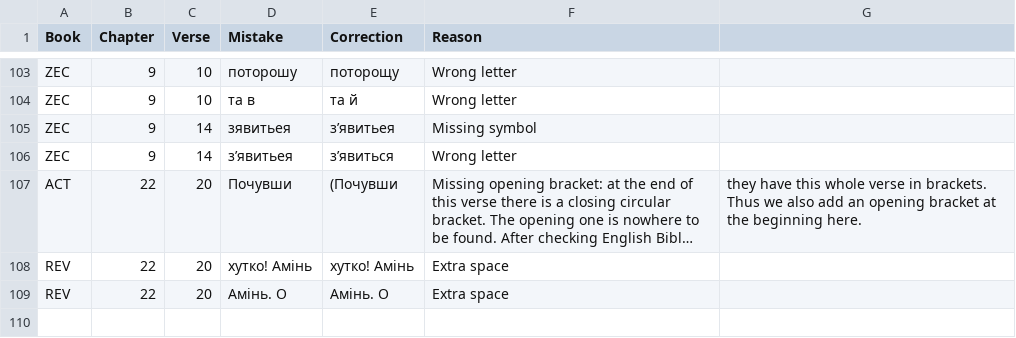
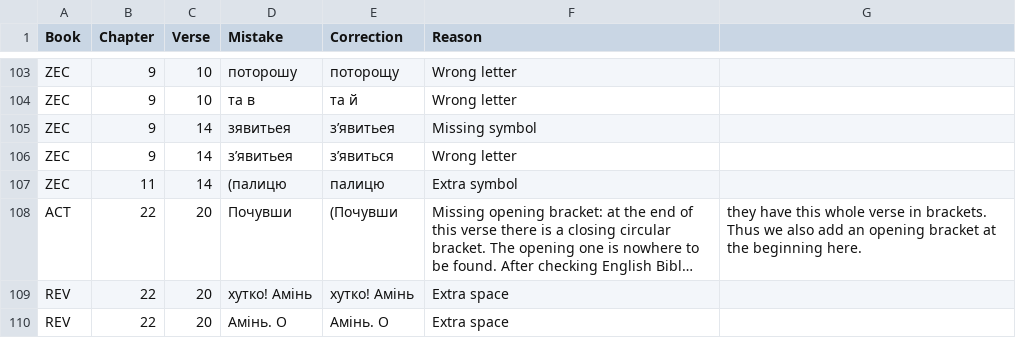
Before and after one commit to seesmof/Biblija-Kulisha, a CSV file: docs/Checks/Typos.csv, drawn as a sheet; only a part is shown, gaps mark what is left out; long unchanged cells end in …; the diff names each change by its address in the sheet, - before the commit and + after, or states it on an @@ line.

Commit message:
feat: ZEC 11 14 check

```diff
--- a/docs/Checks/Typos.csv
+++ b/docs/Checks/Typos.csv
+row 107: ZEC | 11 | 14 | (палицю | палицю | Extra symbol
```
